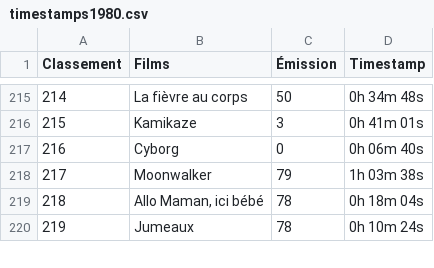
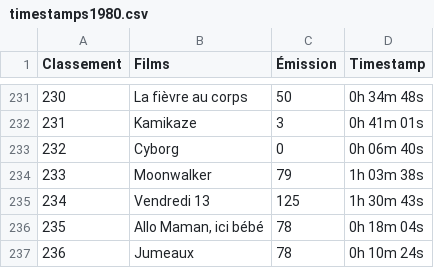
Before and after one commit to supercinemarbre/supercinemarbre.github.io, a CSV file: importer/data/timestamps1980.csv, drawn as a sheet; only a part is shown, gaps mark what is left out; the diff covers the shown part only; the diff names each change by its address in the sheet, - before the commit and + after, or states it on an @@ line.

```diff
--- a/importer/data/timestamps1980.csv
+++ b/importer/data/timestamps1980.csv
@@ column A (Classement) renumbered from row 12 down @@
+row 235: 234 | Vendredi 13 | 125 | 1h 30m 43s
```
Also changed, not shown: 16 added rows elsewhere in this file, 10 other files.
